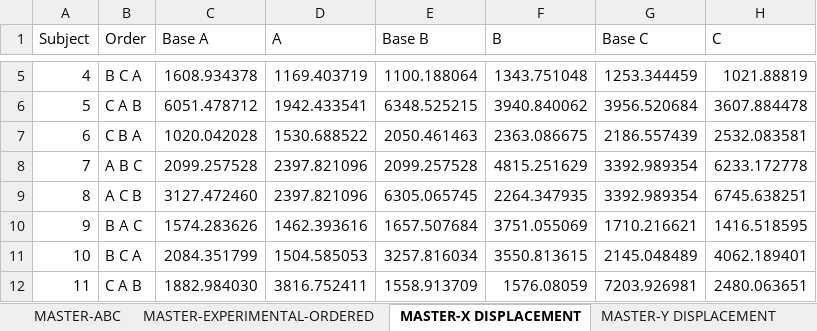
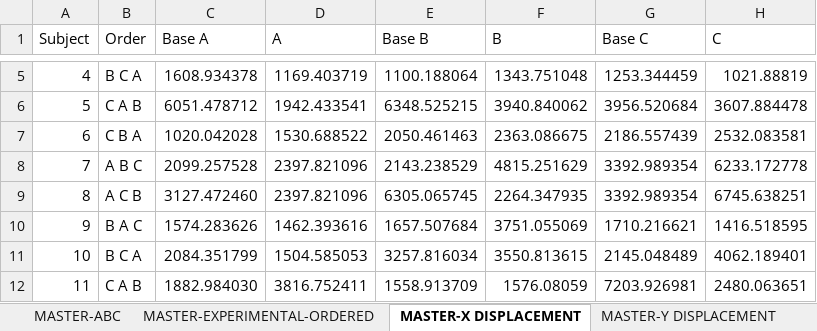
Before and after one commit to CamMerrill/LocomotionExperiment, an Excel workbook: LOCOMOTION-MASTER-CM.xlsx, sheet MASTER-X DISPLACEMENT, drawn as a sheet; only a part is shown, gaps mark what is left out; values as stored, in another font and other column widths than the file's, no borders; the diff names each change by its address in the sheet, - before the commit and + after, or states it on an @@ line.

Commit message:
Y displacement

```diff
--- a/LOCOMOTION-MASTER-CM.xlsx (sheet MASTER-X DISPLACEMENT)
+++ b/LOCOMOTION-MASTER-CM.xlsx (sheet MASTER-X DISPLACEMENT)
-E8 (Base B): 2099.257528
+E8 (Base B): 2143.238529
```
Also changed, not shown: sheet MASTER-Y DISPLACEMENT, sheet POSTURAL SWAY DATA.
